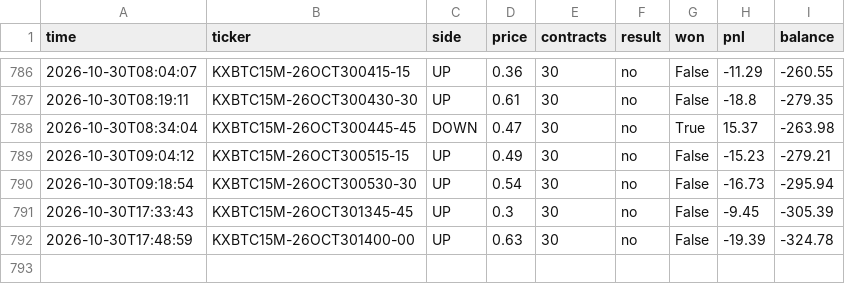
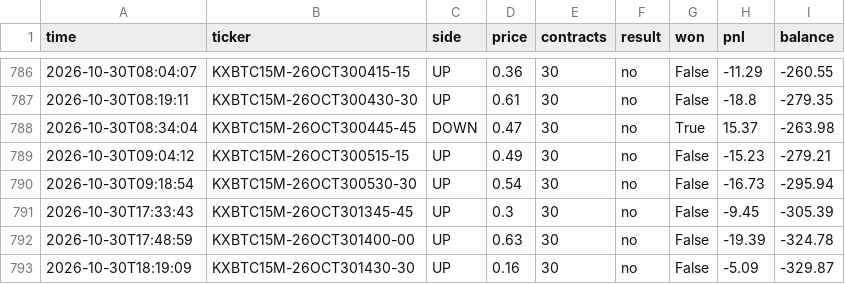
Before and after one commit to u9822914324-web/kalshi-paper-bot, a CSV file: trades.csv, drawn as a sheet; only a part is shown, gaps mark what is left out; the diff names each change by its address in the sheet, - before the commit and + after, or states it on an @@ line.

```diff
--- a/trades.csv
+++ b/trades.csv
+row 793: 2026-10-30T18:19:09 | KXBTC15M-26OCT301430-30 | UP | 0.16 | 30 | no | False | -5.09 | -329.87
```
Also changed, not shown: 2 other files.
